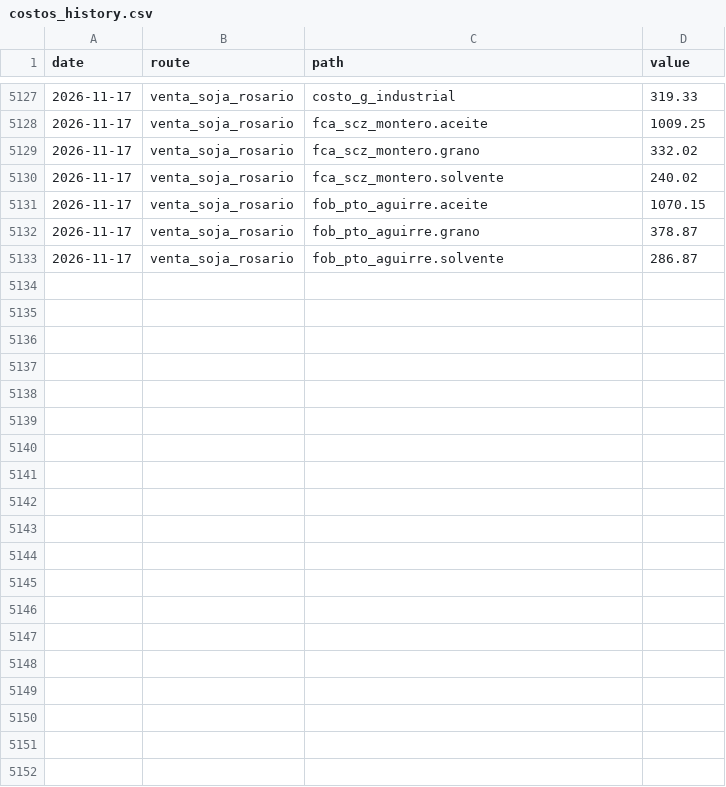
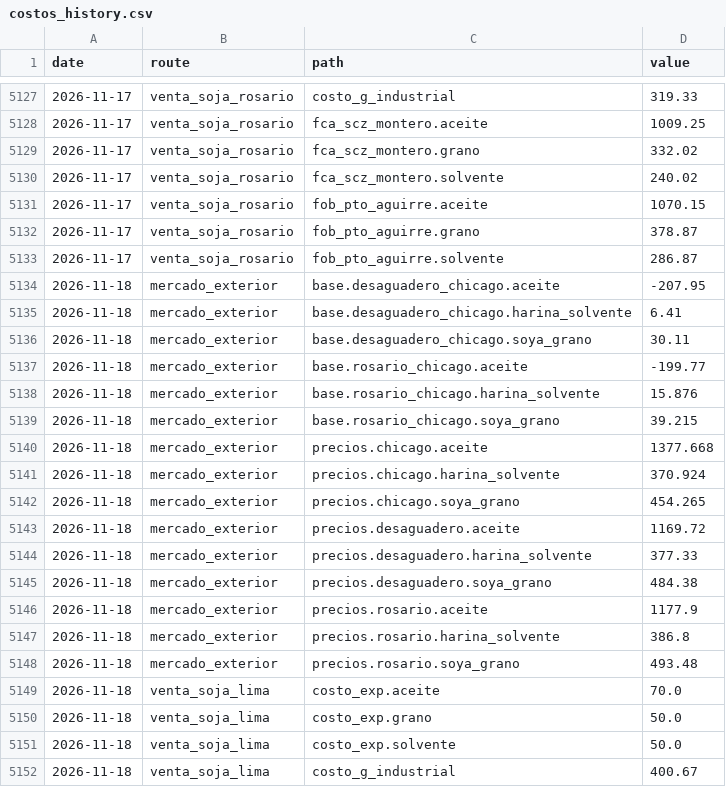
Before and after one commit to bolivianagrotraderpage/Bolivian-Agrotrader, a CSV file: processed/costos_history.csv, drawn as a sheet; only a part is shown, gaps mark what is left out; the diff covers the shown part only; the diff names each change by its address in the sheet, - before the commit and + after, or states it on an @@ line.

```diff
--- a/processed/costos_history.csv
+++ b/processed/costos_history.csv
+row 5134: 2026-11-18 | mercado_exterior | base.desaguadero_chicago.aceite | -207.95
+row 5135: 2026-11-18 | mercado_exterior | base.desaguadero_chicago.harina_solvente | 6.41
+row 5136: 2026-11-18 | mercado_exterior | base.desaguadero_chicago.soya_grano | 30.11
+row 5137: 2026-11-18 | mercado_exterior | base.rosario_chicago.aceite | -199.77
+row 5138: 2026-11-18 | mercado_exterior | base.rosario_chicago.harina_solvente | 15.876
+row 5139: 2026-11-18 | mercado_exterior | base.rosario_chicago.soya_grano | 39.215
+row 5140: 2026-11-18 | mercado_exterior | precios.chicago.aceite | 1377.668
+row 5141: 2026-11-18 | mercado_exterior | precios.chicago.harina_solvente | 370.924
+row 5142: 2026-11-18 | mercado_exterior | precios.chicago.soya_grano | 454.265
+row 5143: 2026-11-18 | mercado_exterior | precios.desaguadero.aceite | 1169.72
+row 5144: 2026-11-18 | mercado_exterior | precios.desaguadero.harina_solvente | 377.33
+row 5145: 2026-11-18 | mercado_exterior | precios.desaguadero.soya_grano | 484.38
+row 5146: 2026-11-18 | mercado_exterior | precios.rosario.aceite | 1177.9
+row 5147: 2026-11-18 | mercado_exterior | precios.rosario.harina_solvente | 386.8
+row 5148: 2026-11-18 | mercado_exterior | precios.rosario.soya_grano | 493.48
+row 5149: 2026-11-18 | venta_soja_lima | costo_exp.aceite | 70.0
+row 5150: 2026-11-18 | venta_soja_lima | costo_exp.grano | 50.0
+row 5151: 2026-11-18 | venta_soja_lima | costo_exp.solvente | 50.0
+row 5152: 2026-11-18 | venta_soja_lima | costo_g_industrial | 400.67
```
Also changed, not shown: 19 added rows elsewhere in this file.
